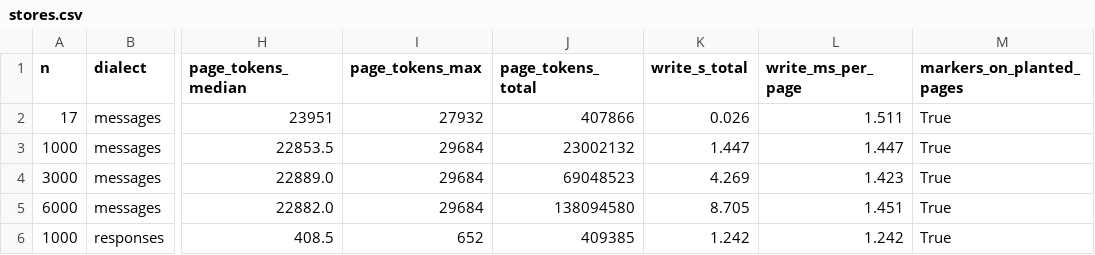
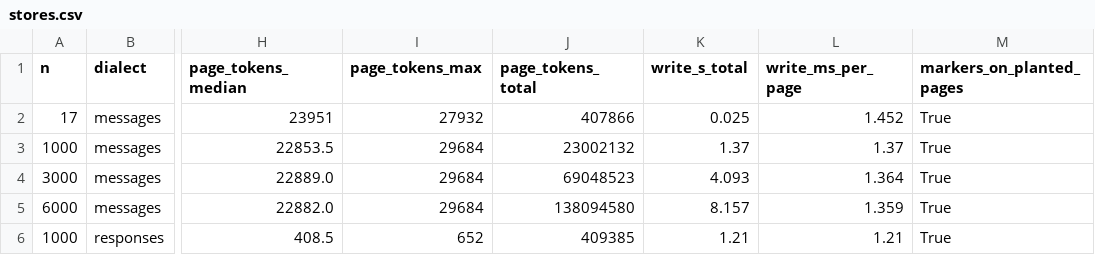
Before and after one commit to VentureForgre/contexto, a CSV file: spikes/m2/scale/store/results/d41/after_spike/stores.csv, drawn as a sheet; only a part is shown, gaps mark what is left out; the diff names each change by its address in the sheet, - before the commit and + after, or states it on an @@ line.

```diff
--- a/spikes/m2/scale/store/results/d41/after_spike/stores.csv
+++ b/spikes/m2/scale/store/results/d41/after_spike/stores.csv
-K2 (write_s_total): 0.026
+K2 (write_s_total): 0.025
-L2 (write_ms_per_page): 1.511
+L2 (write_ms_per_page): 1.452
-K3 (write_s_total): 1.447
+K3 (write_s_total): 1.37
-L3 (write_ms_per_page): 1.447
+L3 (write_ms_per_page): 1.37
-K4 (write_s_total): 4.269
+K4 (write_s_total): 4.093
-L4 (write_ms_per_page): 1.423
+L4 (write_ms_per_page): 1.364
-K5 (write_s_total): 8.705
+K5 (write_s_total): 8.157
-L5 (write_ms_per_page): 1.451
+L5 (write_ms_per_page): 1.359
-K6 (write_s_total): 1.242
+K6 (write_s_total): 1.21
-L6 (write_ms_per_page): 1.242
+L6 (write_ms_per_page): 1.21
```
Also changed, not shown: spikes/m2/scale/store/results/d41/after_calibration/stores.csv, spikes/m2/scale/store/results/d41/after_spike/latency.csv, 36 other files.
